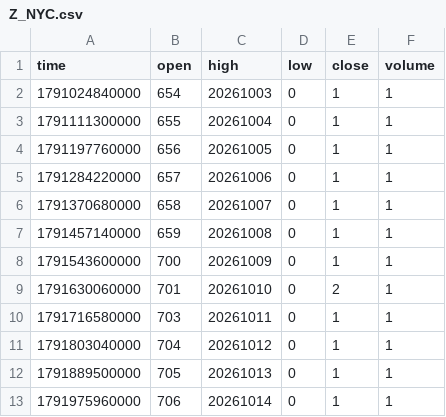
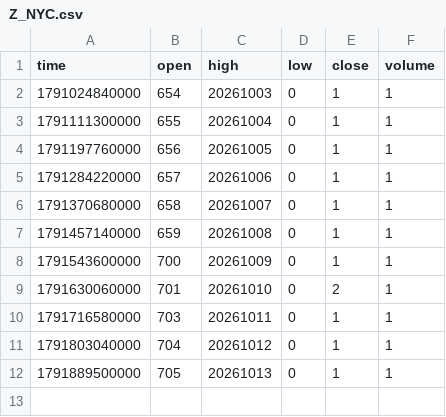
Before and after one commit to pranavmalhotra567-commits/sunrise-seed-data, a CSV file: Z_NYC.csv, drawn as a sheet; the diff names each change by its address in the sheet, - before the commit and + after, or states it on an @@ line.

```diff
--- a/Z_NYC.csv
+++ b/Z_NYC.csv
-row 13: 1791975960000 | 706 | 20261014 | 0 | 1 | 1
```
Also changed, not shown: Z_LONDON.csv, Z_TOKYO.csv, 1 other file.
